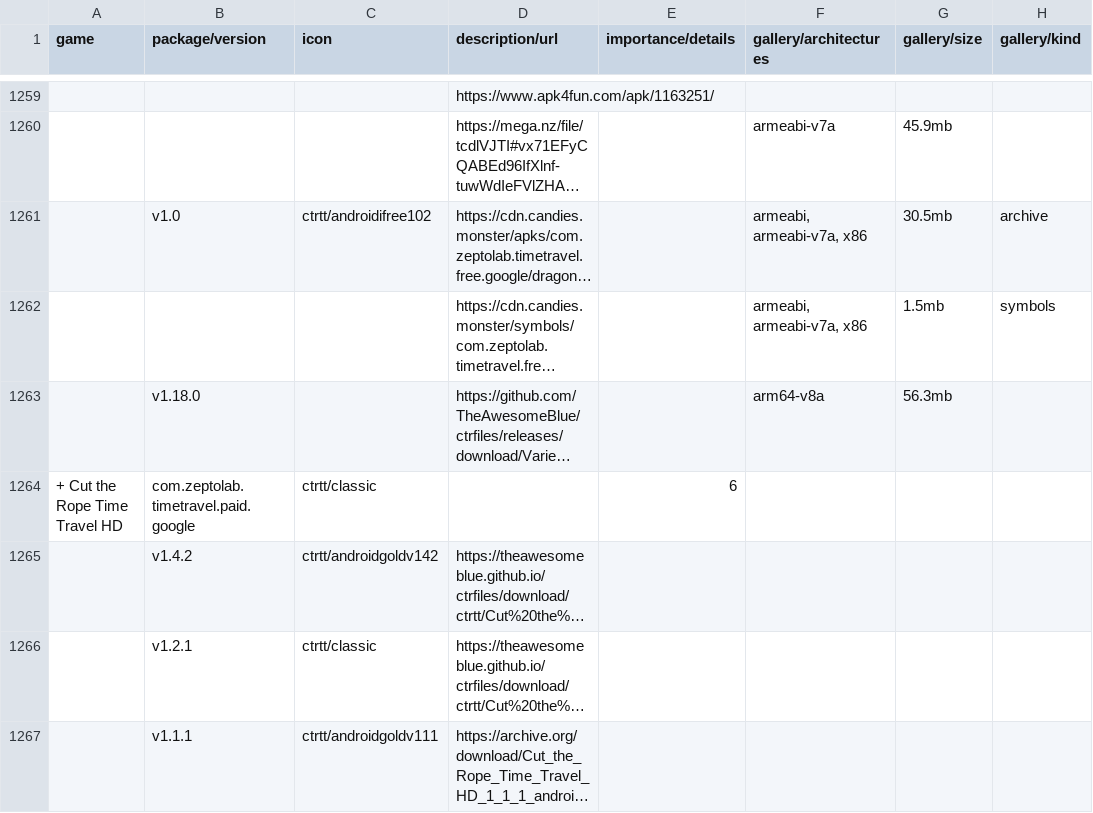
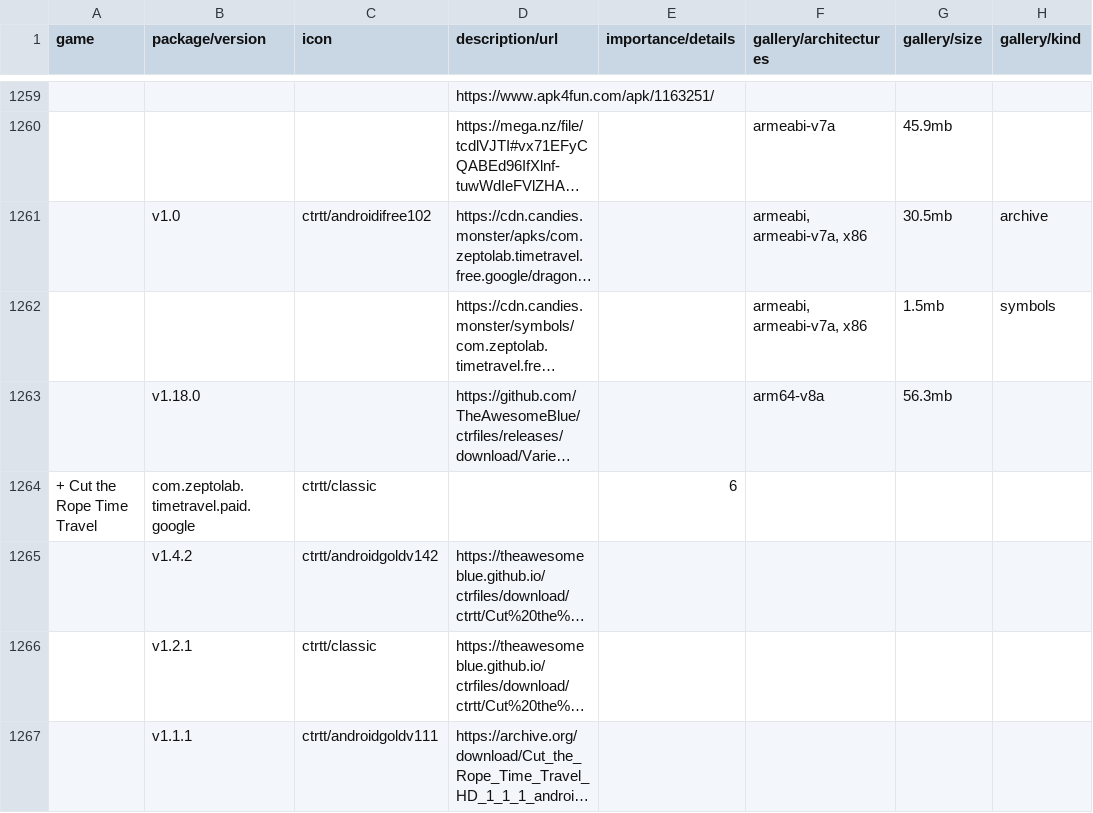
Before and after one commit to sogful/candies.monster, a CSV file: assets/static/data/versions/android.csv, drawn as a sheet; only a part is shown, gaps mark what is left out; long unchanged cells end in …; the diff covers the shown part only; the diff names each change by its address in the sheet, - before the commit and + after, or states it on an @@ line.

```diff
--- a/assets/static/data/versions/android.csv
+++ b/assets/static/data/versions/android.csv
-A1264 (game): + Cut the Rope Time Travel HD
+A1264 (game): + Cut the Rope Time Travel
```
Also changed, not shown: 8 edited cells elsewhere in this file, assets/static/data/versions/zeptolab/android.csv.
